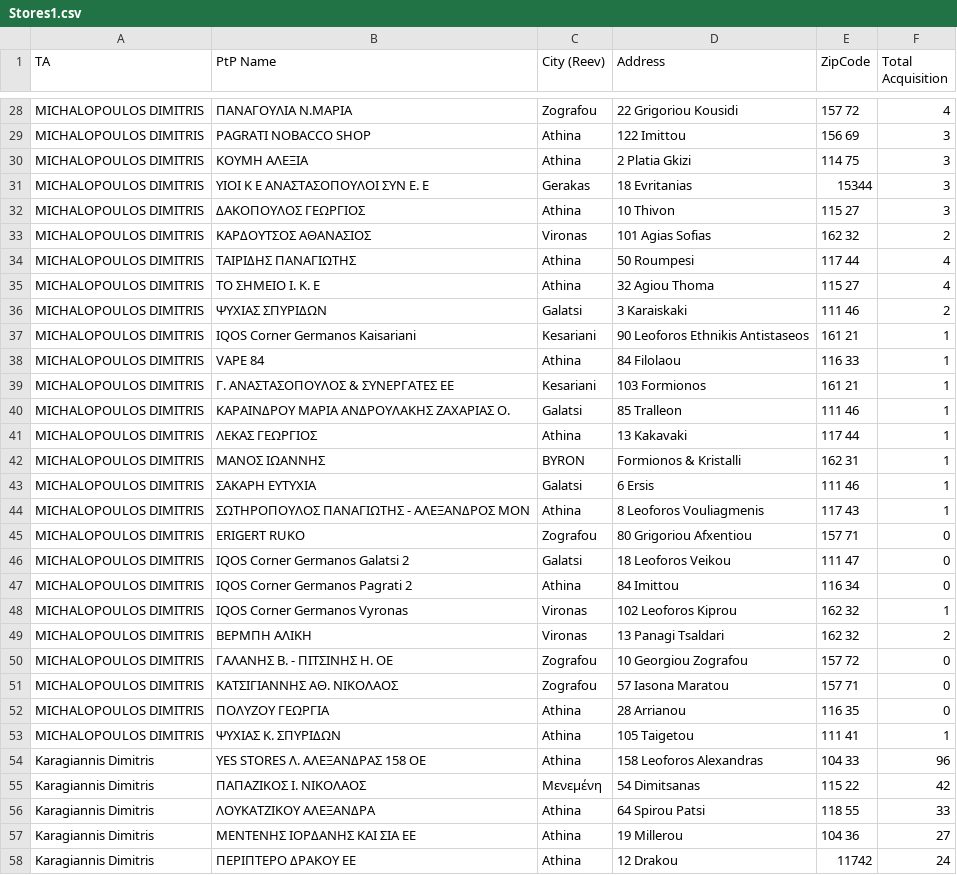
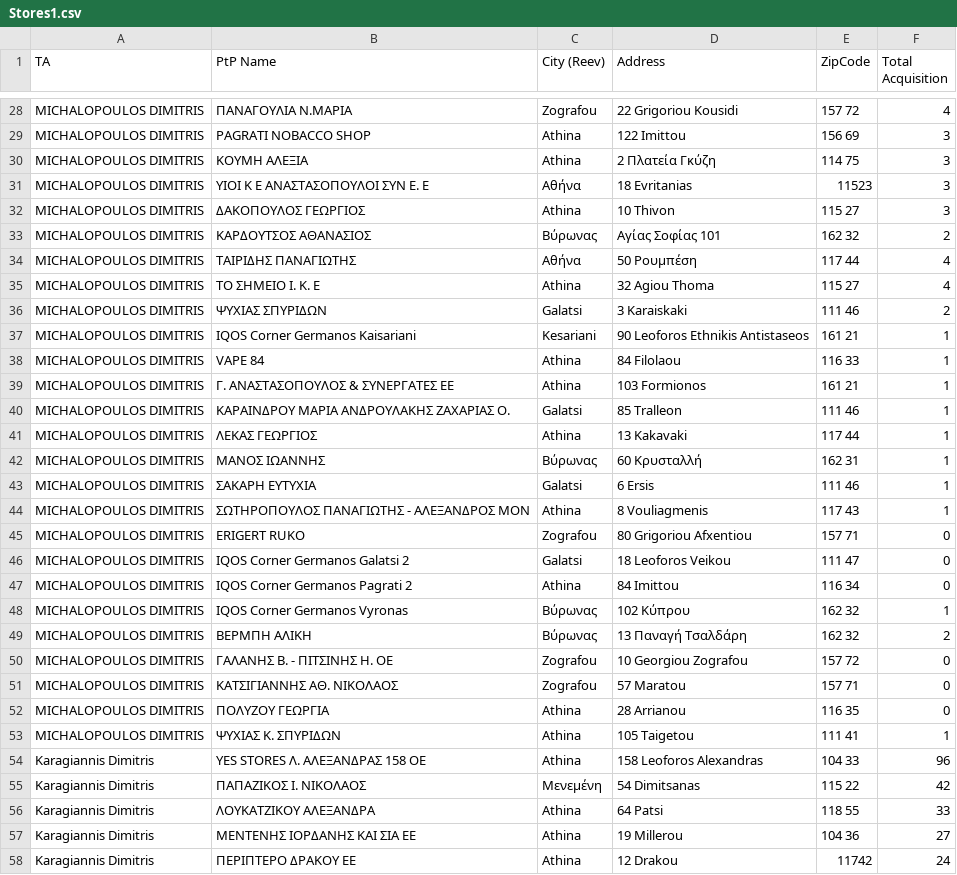
Before and after one commit to nikolaspanoutso/iqos-dashboard, a CSV file: Stores1.csv, drawn as a sheet; only a part is shown, gaps mark what is left out; the diff covers the shown part only.

Commit message:
Remove geocoding overrides and force Nominatim for all stores

```diff
--- a/Stores1.csv
+++ b/Stores1.csv
@@ -29,7 +29,7 @@ MICHALOPOULOS DIMITRIS,ΠΑΝΑΓΟΥΛΙΑ Ν.ΜΑΡΙΑ,Zografou,22 Grigoriou
 MICHALOPOULOS DIMITRIS,PAGRATI NOBACCO SHOP,Athina,122 Imittou,156 69, 3
-MICHALOPOULOS DIMITRIS,ΚΟΥΜΗ ΑΛΕΞΙΑ,Athina,2 Platia Gkizi,114 75, 3
-MICHALOPOULOS DIMITRIS,ΥΙΟΙ Κ Ε ΑΝΑΣΤΑΣΟΠΟΥΛΟΙ ΣΥΝ Ε. Ε,Gerakas,18 Evritanias,15344, 3
+MICHALOPOULOS DIMITRIS,ΚΟΥΜΗ ΑΛΕΞΙΑ,Athina,2 Πλατεία Γκύζη,114 75, 3
+MICHALOPOULOS DIMITRIS,ΥΙΟΙ Κ Ε ΑΝΑΣΤΑΣΟΠΟΥΛΟΙ ΣΥΝ Ε. Ε,Αθήνα ,18 Evritanias,11523, 3
 MICHALOPOULOS DIMITRIS,ΔΑΚΟΠΟΥΛΟΣ ΓΕΩΡΓΙΟΣ,Athina,10 Thivon,115 27, 3
-MICHALOPOULOS DIMITRIS,ΚΑΡΔΟΥΤΣΟΣ ΑΘΑΝΑΣΙΟΣ,Vironas,101 Agias Sofias,162 32, 2
-MICHALOPOULOS DIMITRIS,ΤΑΙΡΙΔΗΣ ΠΑΝΑΓΙΩΤΗΣ,Athina,50 Roumpesi,117 44, 4
+MICHALOPOULOS DIMITRIS,ΚΑΡΔΟΥΤΣΟΣ ΑΘΑΝΑΣΙΟΣ,Βύρωνας,Αγίας Σοφίας 101,162 32, 2
+MICHALOPOULOS DIMITRIS,ΤΑΙΡΙΔΗΣ ΠΑΝΑΓΙΩΤΗΣ,Αθήνα,50 Ρουμπέση,117 44, 4
 MICHALOPOULOS DIMITRIS,ΤΟ ΣΗΜΕΙΟ Ι. Κ. Ε,Athina,32 Agiou Thoma,115 27, 4
@@ -38,8 +38,8 @@ MICHALOPOULOS DIMITRIS,IQOS Corner Germanos Kaisariani,Kesariani,90 Leoforos Eth
 MICHALOPOULOS DIMITRIS,VAPE 84,Athina,84 Filolaou,116 33, 1
-MICHALOPOULOS DIMITRIS,Γ. ΑΝΑΣΤΑΣΟΠΟΥΛΟΣ & ΣΥΝΕΡΓΑΤΕΣ ΕΕ,Kesariani,103 Formionos,161 21, 1
+MICHALOPOULOS DIMITRIS,Γ. ΑΝΑΣΤΑΣΟΠΟΥΛΟΣ & ΣΥΝΕΡΓΑΤΕΣ ΕΕ,Athina,103 Formionos,161 21, 1
 MICHALOPOULOS DIMITRIS,ΚΑΡΑΙΝΔΡΟΥ ΜΑΡΙΑ ΑΝΔΡΟΥΛΑΚΗΣ ΖΑΧΑΡΙΑΣ Ο.,Galatsi,85 Tralleon,111 46, 1
 MICHALOPOULOS DIMITRIS,ΛΕΚΑΣ ΓΕΩΡΓΙΟΣ,Athina,13 Kakavaki,117 44, 1
-MICHALOPOULOS DIMITRIS,ΜΑΝΟΣ ΙΩΑΝΝΗΣ,BYRON,Formionos & Kristalli,162 31, 1
+MICHALOPOULOS DIMITRIS,ΜΑΝΟΣ ΙΩΑΝΝΗΣ,Βύρωνας ,60 Κρυσταλλή ,162 31, 1
 MICHALOPOULOS DIMITRIS,ΣΑΚΑΡΗ ΕΥΤΥΧΙΑ,Galatsi,6 Ersis,111 46, 1
-MICHALOPOULOS DIMITRIS,ΣΩΤΗΡΟΠΟΥΛΟΣ ΠΑΝΑΓΙΩΤΗΣ - ΑΛΕΞΑΝΔΡΟΣ ΜΟΝ,Athina,8 Leoforos Vouliagmenis,117 43, 1
+MICHALOPOULOS DIMITRIS,ΣΩΤΗΡΟΠΟΥΛΟΣ ΠΑΝΑΓΙΩΤΗΣ - ΑΛΕΞΑΝΔΡΟΣ ΜΟΝ,Athina,8 Vouliagmenis,117 43, 1
 MICHALOPOULOS DIMITRIS,ERIGERT RUKO,Zografou,80 Grigoriou Afxentiou,157 71, 0
@@ -47,6 +47,6 @@ MICHALOPOULOS DIMITRIS,IQOS Corner Germanos Galatsi 2,Galatsi,18 Leoforos Veikou
 MICHALOPOULOS DIMITRIS,IQOS Corner Germanos Pagrati 2,Athina,84 Imittou,116 34, 0
-MICHALOPOULOS DIMITRIS,IQOS Corner Germanos Vyronas,Vironas,102 Leoforos Kiprou,162 32, 1
-MICHALOPOULOS DIMITRIS,ΒΕΡΜΠΗ ΑΛΙΚΗ,Vironas,13 Panagi Tsaldari,162 32, 2
+MICHALOPOULOS DIMITRIS,IQOS Corner Germanos Vyronas, Βύρωνας ,102 Κύπρου ,162 32, 1
+MICHALOPOULOS DIMITRIS,ΒΕΡΜΠΗ ΑΛΙΚΗ,Βύρωνας,13 Παναγή Τσαλδάρη,162 32, 2
 MICHALOPOULOS DIMITRIS,ΓΑΛΑΝΗΣ Β. - ΠΙΤΣΙΝΗΣ Η. ΟΕ,Zografou,10 Georgiou Zografou,157 72, 0
-MICHALOPOULOS DIMITRIS,ΚΑΤΣΙΓΙΑΝΝΗΣ ΑΘ. ΝΙΚΟΛΑΟΣ,Zografou,57 Iasona Maratou,157 71, 0
+MICHALOPOULOS DIMITRIS,ΚΑΤΣΙΓΙΑΝΝΗΣ ΑΘ. ΝΙΚΟΛΑΟΣ,Zografou,57 Maratou,157 71, 0
 MICHALOPOULOS DIMITRIS,ΠΟΛΥΖΟΥ ΓΕΩΡΓΙΑ,Athina,28 Arrianou,116 35, 0
@@ -55,3 +55,3 @@ Karagiannis Dimitris,YES STORES Λ. ΑΛΕΞΑΝΔΡΑΣ 158 ΟΕ,Athina,158 Leo
 Karagiannis Dimitris,ΠΑΠΑΖΙΚΟΣ Ι. ΝΙΚΟΛΑΟΣ,Μενεμένη,54 Dimitsanas,115 22, 42
-Karagiannis Dimitris,ΛΟΥΚΑΤΖΙΚΟΥ ΑΛΕΞΑΝΔΡΑ,Athina,64 Spirou Patsi,118 55, 33
+Karagiannis Dimitris,ΛΟΥΚΑΤΖΙΚΟΥ ΑΛΕΞΑΝΔΡΑ,Athina,64 Patsi,118 55, 33
 Karagiannis Dimitris,ΜΕΝΤΕΝΗΣ ΙΟΡΔΑΝΗΣ ΚΑΙ ΣΙΑ ΕΕ,Athina,19 Millerou,104 36, 27
```
Also changed, not shown: 25 edited cells elsewhere in this file, 1 other file.
